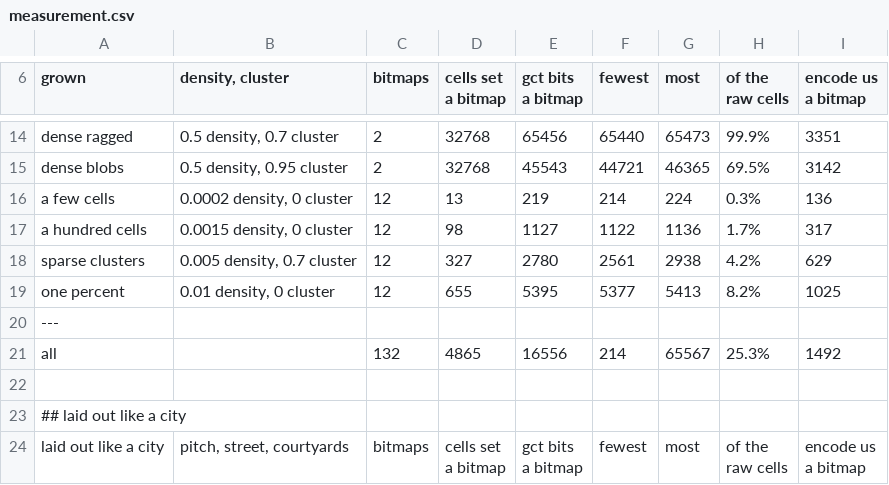
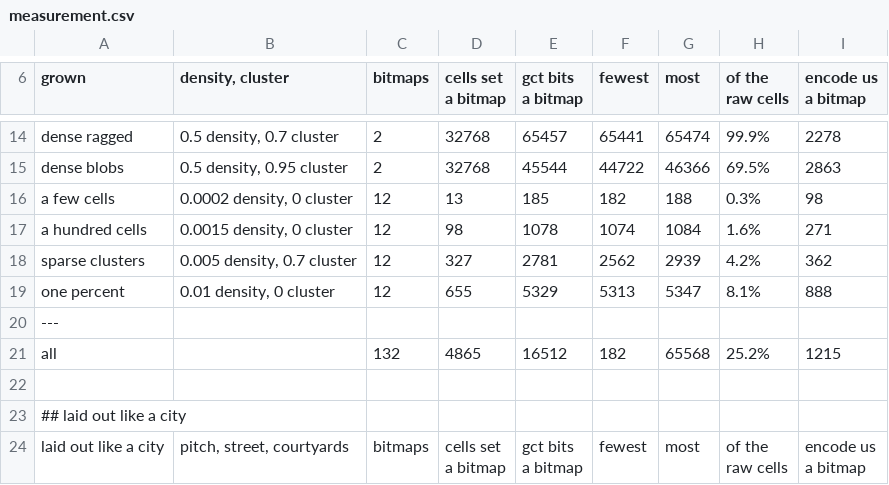
Before and after one commit to ErrorDAR32/bitmap-compression-experiments, a CSV file: docs/measurements/measurement.csv, drawn as a sheet; only a part is shown, gaps mark what is left out; the diff covers the shown part only; the diff names each change by its address in the sheet, - before the commit and + after, or states it on an @@ line.

```diff
--- a/docs/measurements/measurement.csv
+++ b/docs/measurements/measurement.csv
-E14 (gct bits a bitmap): 65456
+E14 (gct bits a bitmap): 65457
-F14 (fewest): 65440
+F14 (fewest): 65441
-G14 (most): 65473
+G14 (most): 65474
-I14 (encode us a bitmap): 3351
+I14 (encode us a bitmap): 2278
-E15 (gct bits a bitmap): 45543
+E15 (gct bits a bitmap): 45544
-F15 (fewest): 44721
+F15 (fewest): 44722
-G15 (most): 46365
+G15 (most): 46366
-I15 (encode us a bitmap): 3142
+I15 (encode us a bitmap): 2863
-E16 (gct bits a bitmap): 219
+E16 (gct bits a bitmap): 185
-F16 (fewest): 214
+F16 (fewest): 182
-G16 (most): 224
+G16 (most): 188
-I16 (encode us a bitmap): 136
+I16 (encode us a bitmap): 98
-E17 (gct bits a bitmap): 1127
+E17 (gct bits a bitmap): 1078
-F17 (fewest): 1122
+F17 (fewest): 1074
-G17 (most): 1136
+G17 (most): 1084
-H17 (of the raw cells): 1.7%
+H17 (of the raw cells): 1.6%
-I17 (encode us a bitmap): 317
+I17 (encode us a bitmap): 271
-E18 (gct bits a bitmap): 2780
+E18 (gct bits a bitmap): 2781
-F18 (fewest): 2561
+F18 (fewest): 2562
-G18 (most): 2938
+G18 (most): 2939
-I18 (encode us a bitmap): 629
+I18 (encode us a bitmap): 362
-E19 (gct bits a bitmap): 5395
+E19 (gct bits a bitmap): 5329
-F19 (fewest): 5377
+F19 (fewest): 5313
-G19 (most): 5413
+G19 (most): 5347
-H19 (of the raw cells): 8.2%
+H19 (of the raw cells): 8.1%
-I19 (encode us a bitmap): 1025
+I19 (encode us a bitmap): 888
-E21 (gct bits a bitmap): 16556
+E21 (gct bits a bitmap): 16512
-F21 (fewest): 214
+F21 (fewest): 182
-G21 (most): 65567
+G21 (most): 65568
-H21 (of the raw cells): 25.3%
+H21 (of the raw cells): 25.2%
-I21 (encode us a bitmap): 1492
+I21 (encode us a bitmap): 1215
```
Also changed, not shown: 153 edited cells elsewhere in this file, docs/measurements/census.csv, docs/measurements/noise.csv, 13 other files.
